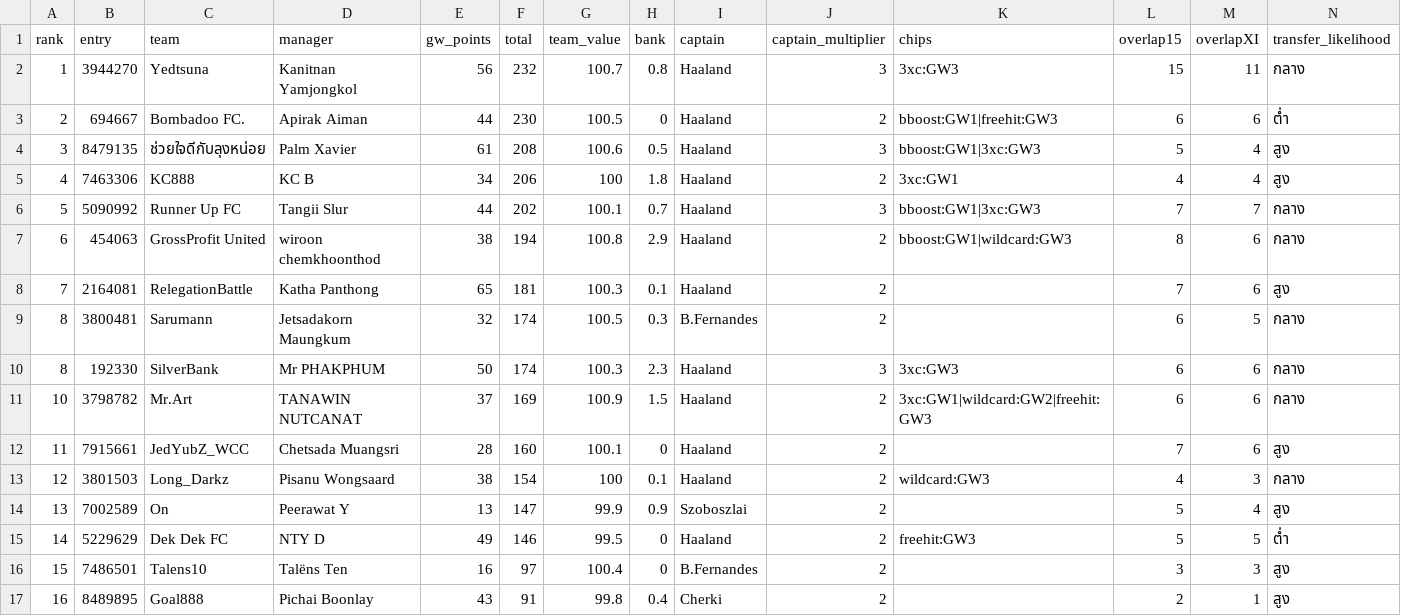
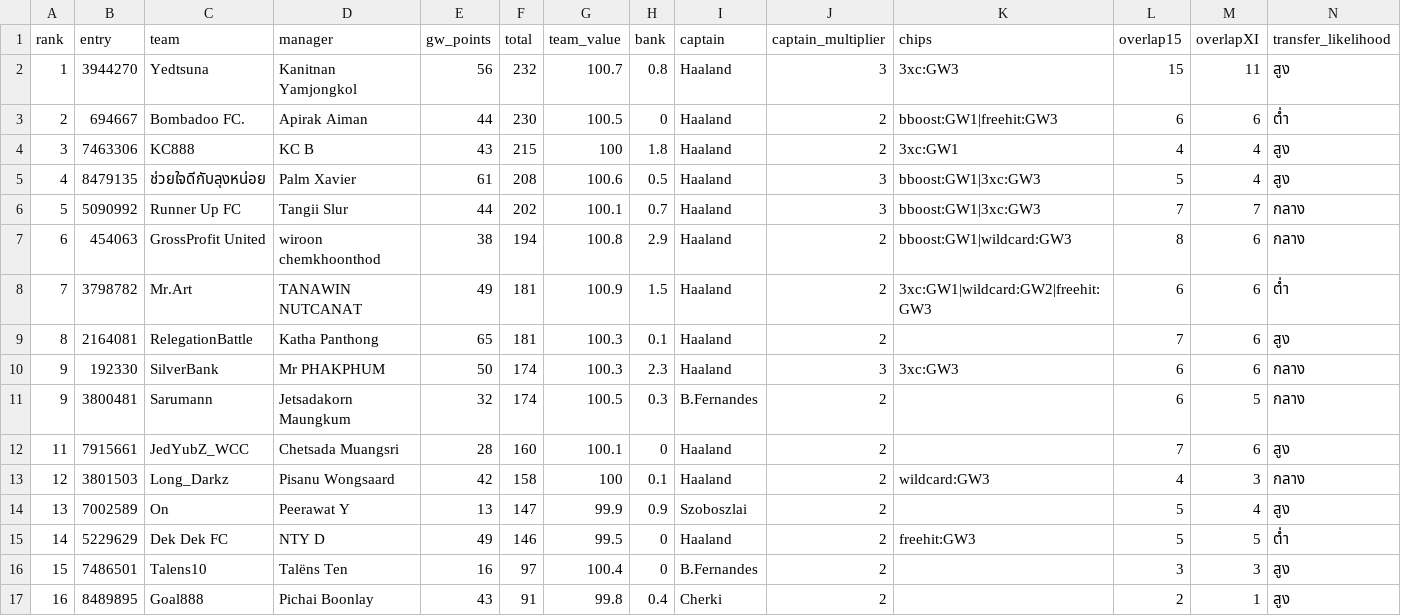
Before and after one commit to kanitnany-cloud/GPTxMe, a CSV file: mini-league/team-summary-gw3.csv, drawn as a sheet.

```diff
--- a/mini-league/team-summary-gw3.csv
+++ b/mini-league/team-summary-gw3.csv
@@ -1,14 +1,14 @@
 rank,entry,team,manager,gw_points,total,team_value,bank,captain,captain_multiplier,chips,overlap15,overlapXI,transfer_likelihood
-1,3944270,Yedtsuna,Kanitnan Yamjongkol,56,232,100.7,0.8,Haaland,3,3xc:GW3,15,11,กลาง
+1,3944270,Yedtsuna,Kanitnan Yamjongkol,56,232,100.7,0.8,Haaland,3,3xc:GW3,15,11,สูง
 2,694667,Bombadoo FC.,Apirak Aiman,44,230,100.5,0,Haaland,2,bboost:GW1|freehit:GW3,6,6,ต่ำ
-3,8479135,ช่วยใจดีกับลุงหน่อย,Palm Xavier,61,208,100.6,0.5,Haaland,3,bboost:GW1|3xc:GW3,5,4,สูง
-4,7463306,KC888,KC B,34,206,100,1.8,Haaland,2,3xc:GW1,4,4,สูง
+3,7463306,KC888,KC B,43,215,100,1.8,Haaland,2,3xc:GW1,4,4,สูง
+4,8479135,ช่วยใจดีกับลุงหน่อย,Palm Xavier,61,208,100.6,0.5,Haaland,3,bboost:GW1|3xc:GW3,5,4,สูง
 5,5090992,Runner Up FC,Tangii Slur,44,202,100.1,0.7,Haaland,3,bboost:GW1|3xc:GW3,7,7,กลาง
 6,454063,GrossProfit United,wiroon chemkhoonthod,38,194,100.8,2.9,Haaland,2,bboost:GW1|wildcard:GW3,8,6,กลาง
-7,2164081,RelegationBattle,Katha Panthong,65,181,100.3,0.1,Haaland,2,,7,6,สูง
-8,3800481,Sarumann,Jetsadakorn Maungkum,32,174,100.5,0.3,B.Fernandes,2,,6,5,กลาง
-8,192330,SilverBank,Mr PHAKPHUM,50,174,100.3,2.3,Haaland,3,3xc:GW3,6,6,กลาง
-10,3798782,Mr.Art,TANAWIN NUTCANAT,37,169,100.9,1.5,Haaland,2,3xc:GW1|wildcard:GW2|freehit:GW3,6,6,กลาง
+7,3798782,Mr.Art,TANAWIN NUTCANAT,49,181,100.9,1.5,Haaland,2,3xc:GW1|wildcard:GW2|freehit:GW3,6,6,ต่ำ
+8,2164081,RelegationBattle,Katha Panthong,65,181,100.3,0.1,Haaland,2,,7,6,สูง
+9,192330,SilverBank,Mr PHAKPHUM,50,174,100.3,2.3,Haaland,3,3xc:GW3,6,6,กลาง
+9,3800481,Sarumann,Jetsadakorn Maungkum,32,174,100.5,0.3,B.Fernandes,2,,6,5,กลาง
 11,7915661,JedYubZ_WCC,Chetsada Muangsri,28,160,100.1,0,Haaland,2,,7,6,สูง
-12,3801503,Long_Darkz,Pisanu Wongsaard,38,154,100,0.1,Haaland,2,wildcard:GW3,4,3,กลาง
+12,3801503,Long_Darkz,Pisanu Wongsaard,42,158,100,0.1,Haaland,2,wildcard:GW3,4,3,กลาง
 13,7002589,On,Peerawat Y,13,147,99.9,0.9,Szoboszlai,2,,5,4,สูง
```
Also changed, not shown: mini-league/player-template-gw3.csv, 3 other files.
